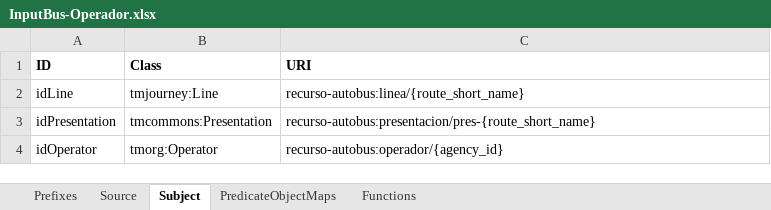
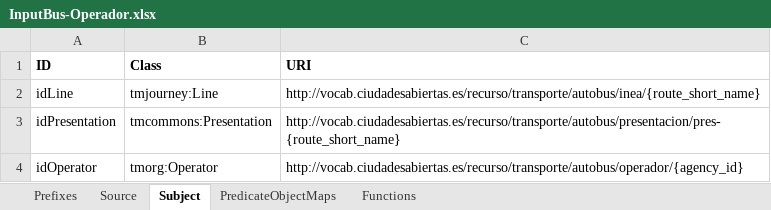
Before and after one commit to oeg-upm/mapeathor, an Excel workbook: examples/publicBus/InputBus-Operador.xlsx, sheet Subject, drawn as a sheet; values as stored, in another font and other column widths than the file's, no borders; the diff names each change by its address in the sheet, - before the commit and + after, or states it on an @@ line.

Commit message:
Update InputBus-Operador.xlsx

```diff
--- a/examples/publicBus/InputBus-Operador.xlsx (sheet Subject)
+++ b/examples/publicBus/InputBus-Operador.xlsx (sheet Subject)
-C2 (URI): recurso-autobus:linea/{route_short_name}
+C2 (URI): http://vocab.ciudadesabiertas.es/recurso/transporte/autobus/inea/{route_short_name}
-C3 (URI): recurso-autobus:presentacion/pres-{route_short_name}
+C3 (URI): http://vocab.ciudadesabiertas.es/recurso/transporte/autobus/presentacion/pres-{route_short_name}
-C4 (URI): recurso-autobus:operador/{agency_id}
+C4 (URI): http://vocab.ciudadesabiertas.es/recurso/transporte/autobus/operador/{agency_id}
```
Also changed, not shown: sheet Prefixes.
